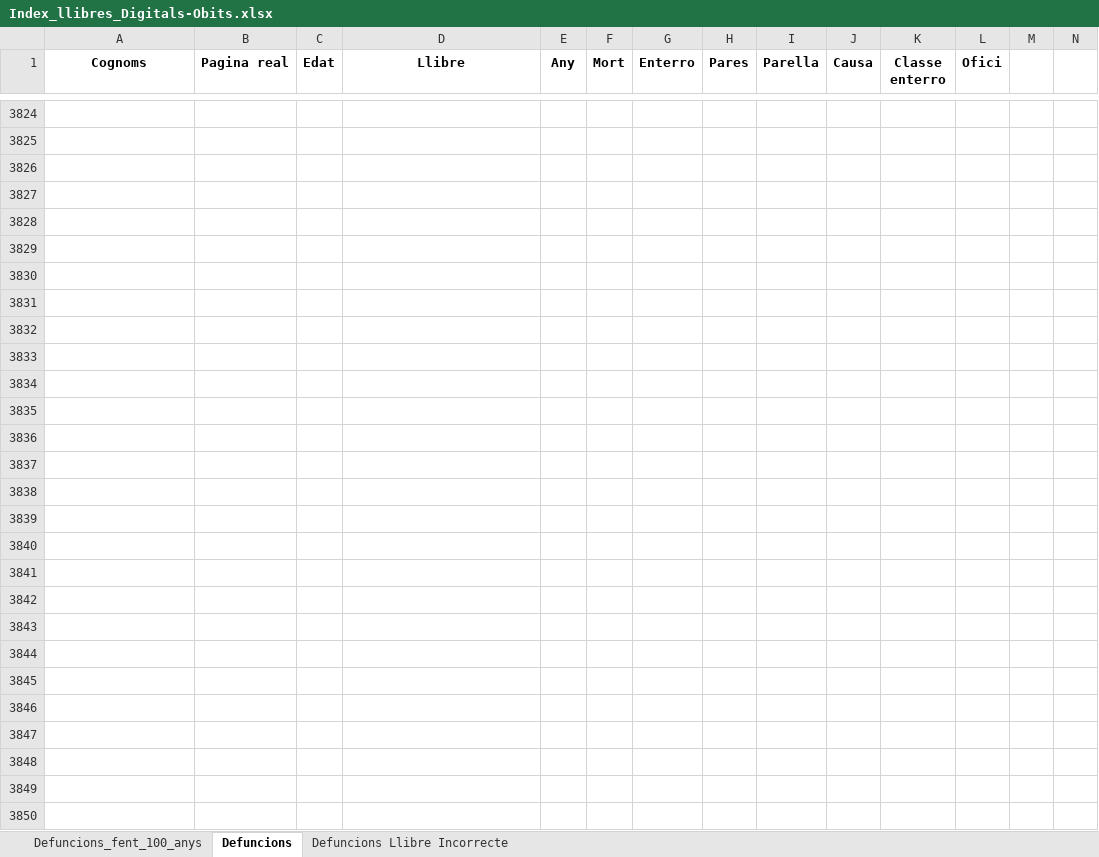
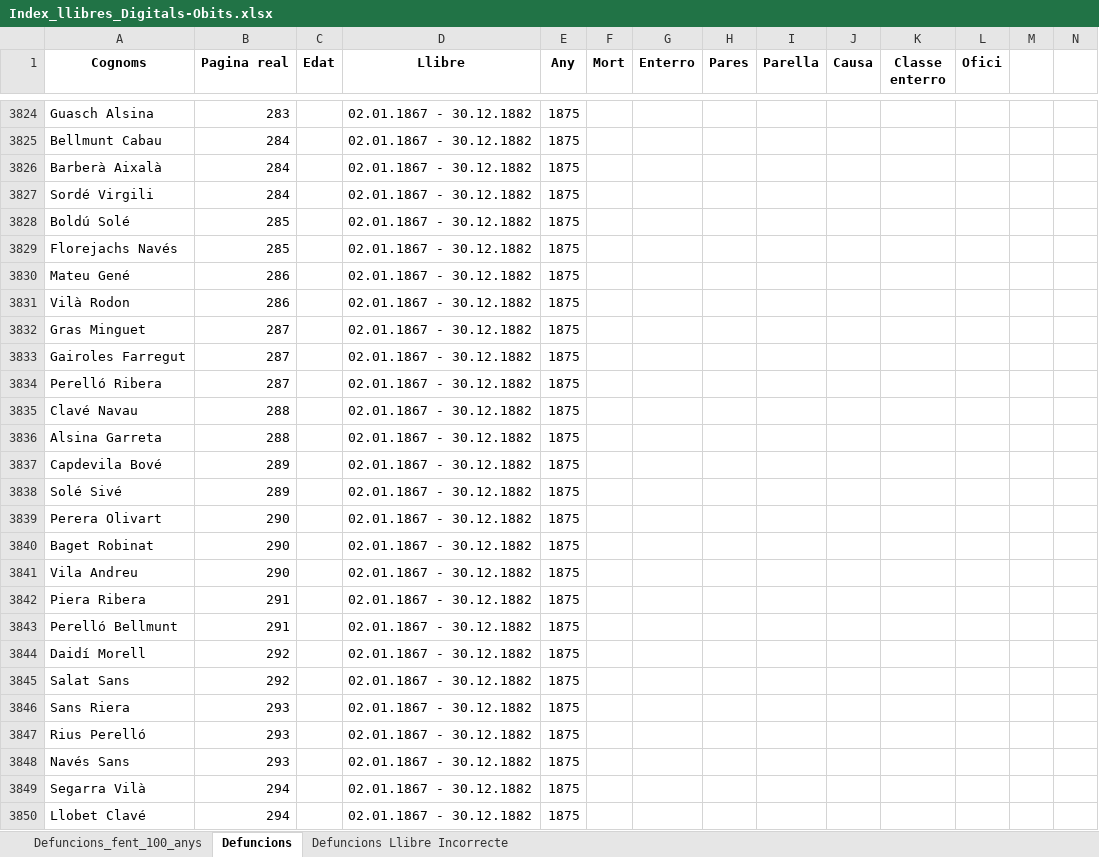
Before and after one commit to arbreFamiliar/DadesGenerals, an Excel workbook: Bisbats/Catalunya/Tarragona/Arbeca/Sagraments/Obits/Excel/Index_llibres_Digitals-Obits.xlsx, sheet Defuncions, drawn as a sheet; only a part is shown, gaps mark what is left out; values as stored, in another font and other column widths than the file's, no borders; the diff covers the shown part only; the diff names each change by its address in the sheet, - before the commit and + after, or states it on an @@ line.

```diff
--- a/Bisbats/Catalunya/Tarragona/Arbeca/Sagraments/Obits/Excel/Index_llibres_Digitals-Obits.xlsx (sheet Defuncions)
+++ b/Bisbats/Catalunya/Tarragona/Arbeca/Sagraments/Obits/Excel/Index_llibres_Digitals-Obits.xlsx (sheet Defuncions)
-row 3824: (empty)
+row 3824: Guasch Alsina | 283 |  | 02.01.1867 - 30.12.1882 | 1875
-row 3825: (empty)
+row 3825: Bellmunt Cabau | 284 |  | 02.01.1867 - 30.12.1882 | 1875
-row 3826: (empty)
+row 3826: Barberà Aixalà | 284 |  | 02.01.1867 - 30.12.1882 | 1875
-row 3827: (empty)
+row 3827: Sordé Virgili | 284 |  | 02.01.1867 - 30.12.1882 | 1875
-row 3828: (empty)
+row 3828: Boldú Solé | 285 |  | 02.01.1867 - 30.12.1882 | 1875
-row 3829: (empty)
+row 3829: Florejachs Navés | 285 |  | 02.01.1867 - 30.12.1882 | 1875
-row 3830: (empty)
+row 3830: Mateu Gené | 286 |  | 02.01.1867 - 30.12.1882 | 1875
-row 3831: (empty)
+row 3831: Vilà Rodon | 286 |  | 02.01.1867 - 30.12.1882 | 1875
-row 3832: (empty)
+row 3832: Gras Minguet | 287 |  | 02.01.1867 - 30.12.1882 | 1875
-row 3833: (empty)
+row 3833: Gairoles Farregut | 287 |  | 02.01.1867 - 30.12.1882 | 1875
-row 3834: (empty)
+row 3834: Perelló Ribera | 287 |  | 02.01.1867 - 30.12.1882 | 1875
-row 3835: (empty)
+row 3835: Clavé Navau | 288 |  | 02.01.1867 - 30.12.1882 | 1875
-row 3836: (empty)
+row 3836: Alsina Garreta | 288 |  | 02.01.1867 - 30.12.1882 | 1875
-row 3837: (empty)
+row 3837: Capdevila Bové | 289 |  | 02.01.1867 - 30.12.1882 | 1875
-row 3838: (empty)
+row 3838: Solé Sivé | 289 |  | 02.01.1867 - 30.12.1882 | 1875
-row 3839: (empty)
+row 3839: Perera Olivart | 290 |  | 02.01.1867 - 30.12.1882 | 1875
-row 3840: (empty)
+row 3840: Baget Robinat | 290 |  | 02.01.1867 - 30.12.1882 | 1875
-row 3841: (empty)
+row 3841: Vila Andreu | 290 |  | 02.01.1867 - 30.12.1882 | 1875
-row 3842: (empty)
+row 3842: Piera Ribera | 291 |  | 02.01.1867 - 30.12.1882 | 1875
-row 3843: (empty)
+row 3843: Perelló Bellmunt | 291 |  | 02.01.1867 - 30.12.1882 | 1875
-row 3844: (empty)
+row 3844: Daidí Morell | 292 |  | 02.01.1867 - 30.12.1882 | 1875
-row 3845: (empty)
+row 3845: Salat Sans | 292 |  | 02.01.1867 - 30.12.1882 | 1875
-row 3846: (empty)
+row 3846: Sans Riera | 293 |  | 02.01.1867 - 30.12.1882 | 1875
-row 3847: (empty)
+row 3847: Rius Perelló | 293 |  | 02.01.1867 - 30.12.1882 | 1875
-row 3848: (empty)
+row 3848: Navés Sans | 293 |  | 02.01.1867 - 30.12.1882 | 1875
-row 3849: (empty)
+row 3849: Segarra Vilà | 294 |  | 02.01.1867 - 30.12.1882 | 1875
-row 3850: (empty)
+row 3850: Llobet Clavé | 294 |  | 02.01.1867 - 30.12.1882 | 1875
```
Also changed, not shown: 220 edited cells elsewhere in this sheet.
